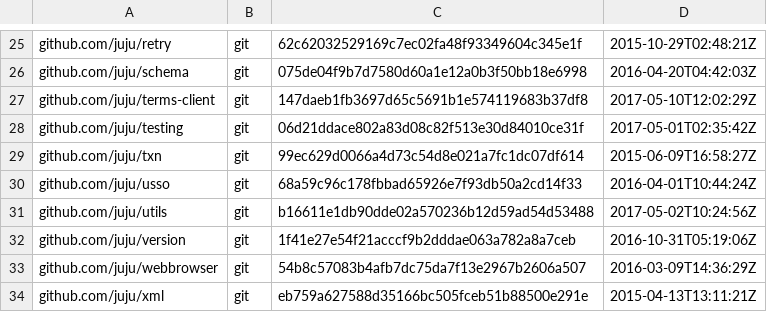
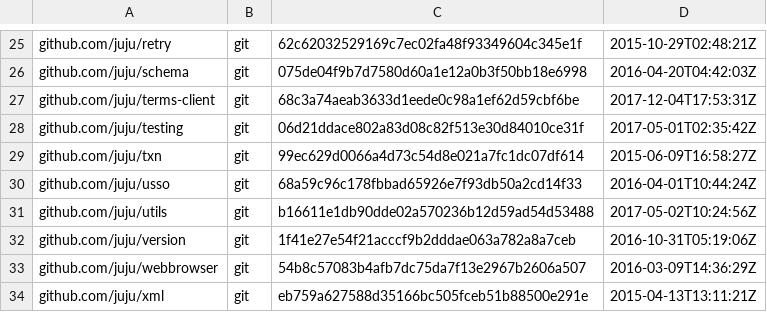
Before and after one commit to tu-pm/charmstore-client, a TSV file: dependencies.tsv, drawn as a sheet; only a part is shown, gaps mark what is left out.

Commit message:
charmcmd/terms: Consolidate terms and list-terms command into more sensible names, and not rely on plugins

```diff
--- a/dependencies.tsv
+++ b/dependencies.tsv
@@ -26,3 +26,3 @@ github.com/juju/retry	git	62c62032529169c7ec02fa48f93349604c345e1f	2015-10-29T02
 github.com/juju/schema	git	075de04f9b7d7580d60a1e12a0b3f50bb18e6998	2016-04-20T04:42:03Z
-github.com/juju/terms-client	git	147daeb1fb3697d65c5691b1e574119683b37df8	2017-05-10T12:02:29Z
+github.com/juju/terms-client	git	68c3a74aeab3633d1eede0c98a1ef62d59cbf6be	2017-12-04T17:53:31Z
 github.com/juju/testing	git	06d21ddace802a83d08c82f513e30d84010ce31f	2017-05-01T02:35:42Z
```
Also changed, not shown: 3 other files.
